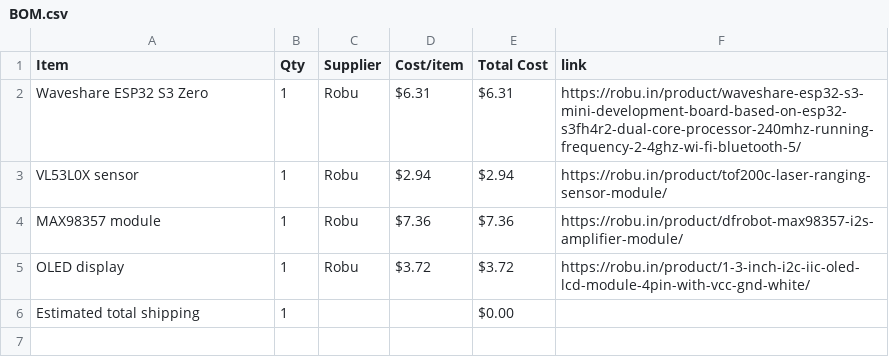
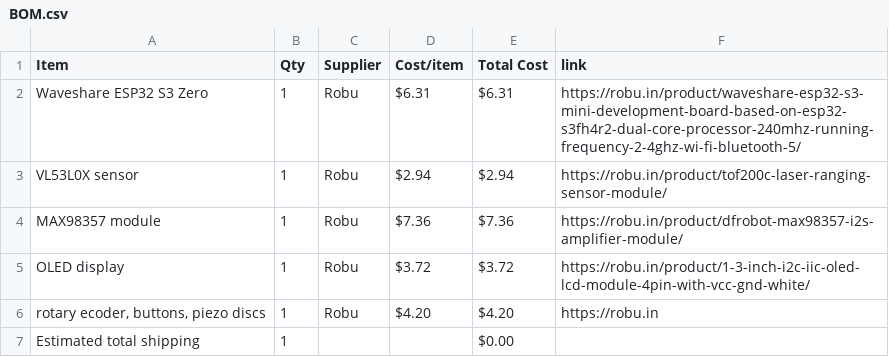
Before and after one commit to janavi2008/JPSynth, a CSV file: BOM.csv, drawn as a sheet.

Commit message:
Sync JPSynth from Half Life

```diff
--- a/BOM.csv
+++ b/BOM.csv
@@ -5,2 +5,3 @@ MAX98357 module,1,Robu,$7.36,$7.36,https://robu.in/product/dfrobot-max98357-i2s-
 OLED display,1,Robu,$3.72,$3.72,https://robu.in/product/1-3-inch-i2c-iic-oled-lcd-module-4pin-with-vcc-gnd-white/
+"rotary ecoder, buttons, piezo discs",1,Robu,$4.20,$4.20,https://robu.in
 Estimated total shipping,1,,,$0.00,
```
